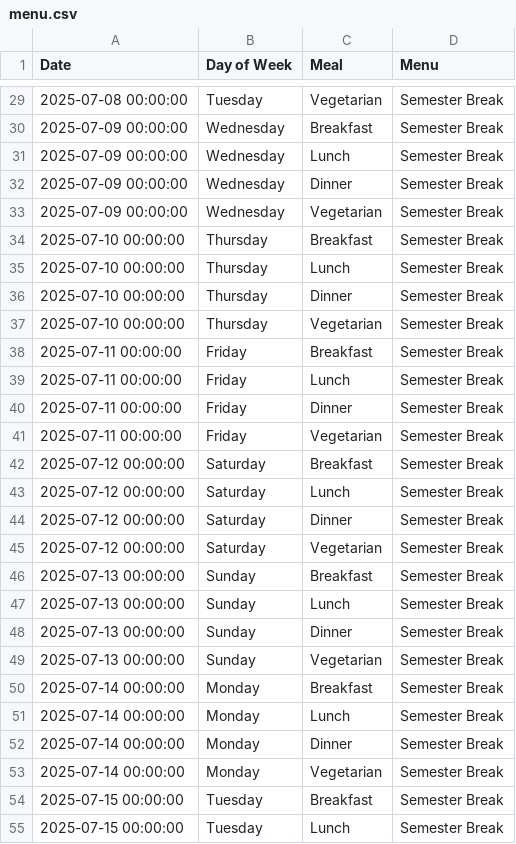
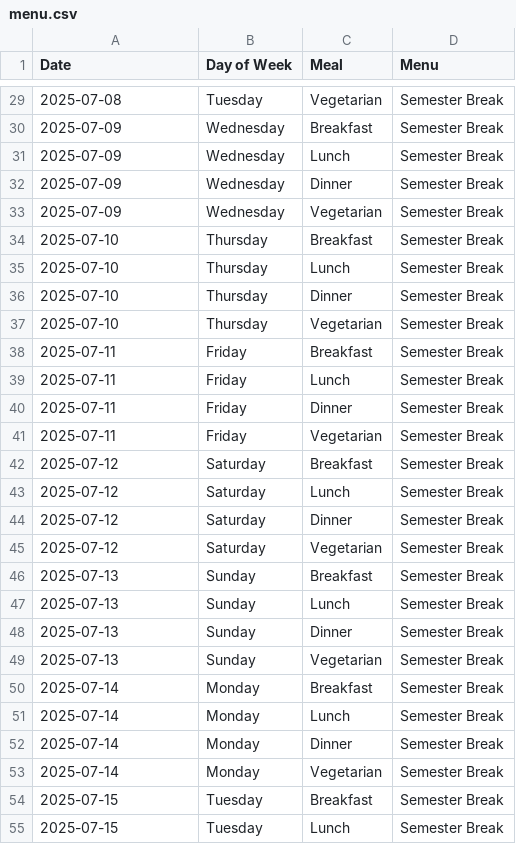
Before and after one commit to khaleedcode/foodexco.ai, a CSV file: menu.csv, drawn as a sheet; only a part is shown, gaps mark what is left out; the diff covers the shown part only.

```diff
--- a/menu.csv
+++ b/menu.csv
@@ -29,27 +29,27 @@ Date,Day of Week,Meal,Menu
-2025-07-08 00:00:00,Tuesday,Vegetarian,Semester Break
-2025-07-09 00:00:00,Wednesday,Breakfast,Semester Break
-2025-07-09 00:00:00,Wednesday,Lunch,Semester Break
-2025-07-09 00:00:00,Wednesday,Dinner,Semester Break
-2025-07-09 00:00:00,Wednesday,Vegetarian,Semester Break
-2025-07-10 00:00:00,Thursday,Breakfast,Semester Break
-2025-07-10 00:00:00,Thursday,Lunch,Semester Break
-2025-07-10 00:00:00,Thursday,Dinner,Semester Break
-2025-07-10 00:00:00,Thursday,Vegetarian,Semester Break
-2025-07-11 00:00:00,Friday,Breakfast,Semester Break
-2025-07-11 00:00:00,Friday,Lunch,Semester Break
-2025-07-11 00:00:00,Friday,Dinner,Semester Break
-2025-07-11 00:00:00,Friday,Vegetarian,Semester Break
-2025-07-12 00:00:00,Saturday,Breakfast,Semester Break
-2025-07-12 00:00:00,Saturday,Lunch,Semester Break
-2025-07-12 00:00:00,Saturday,Dinner,Semester Break
-2025-07-12 00:00:00,Saturday,Vegetarian,Semester Break
-2025-07-13 00:00:00,Sunday,Breakfast,Semester Break
-2025-07-13 00:00:00,Sunday,Lunch,Semester Break
-2025-07-13 00:00:00,Sunday,Dinner,Semester Break
-2025-07-13 00:00:00,Sunday,Vegetarian,Semester Break
-2025-07-14 00:00:00,Monday,Breakfast,Semester Break
-2025-07-14 00:00:00,Monday,Lunch,Semester Break
-2025-07-14 00:00:00,Monday,Dinner,Semester Break
-2025-07-14 00:00:00,Monday,Vegetarian,Semester Break
-2025-07-15 00:00:00,Tuesday,Breakfast,Semester Break
-2025-07-15 00:00:00,Tuesday,Lunch,Semester Break
+2025-07-08,Tuesday,Vegetarian,Semester Break
+2025-07-09,Wednesday,Breakfast,Semester Break
+2025-07-09,Wednesday,Lunch,Semester Break
+2025-07-09,Wednesday,Dinner,Semester Break
+2025-07-09,Wednesday,Vegetarian,Semester Break
+2025-07-10,Thursday,Breakfast,Semester Break
+2025-07-10,Thursday,Lunch,Semester Break
+2025-07-10,Thursday,Dinner,Semester Break
+2025-07-10,Thursday,Vegetarian,Semester Break
+2025-07-11,Friday,Breakfast,Semester Break
+2025-07-11,Friday,Lunch,Semester Break
+2025-07-11,Friday,Dinner,Semester Break
+2025-07-11,Friday,Vegetarian,Semester Break
+2025-07-12,Saturday,Breakfast,Semester Break
+2025-07-12,Saturday,Lunch,Semester Break
+2025-07-12,Saturday,Dinner,Semester Break
+2025-07-12,Saturday,Vegetarian,Semester Break
+2025-07-13,Sunday,Breakfast,Semester Break
+2025-07-13,Sunday,Lunch,Semester Break
+2025-07-13,Sunday,Dinner,Semester Break
+2025-07-13,Sunday,Vegetarian,Semester Break
+2025-07-14,Monday,Breakfast,Semester Break
+2025-07-14,Monday,Lunch,Semester Break
+2025-07-14,Monday,Dinner,Semester Break
+2025-07-14,Monday,Vegetarian,Semester Break
+2025-07-15,Tuesday,Breakfast,Semester Break
+2025-07-15,Tuesday,Lunch,Semester Break
```
Also changed, not shown: 77 edited cells elsewhere in this file, 3 other files.
